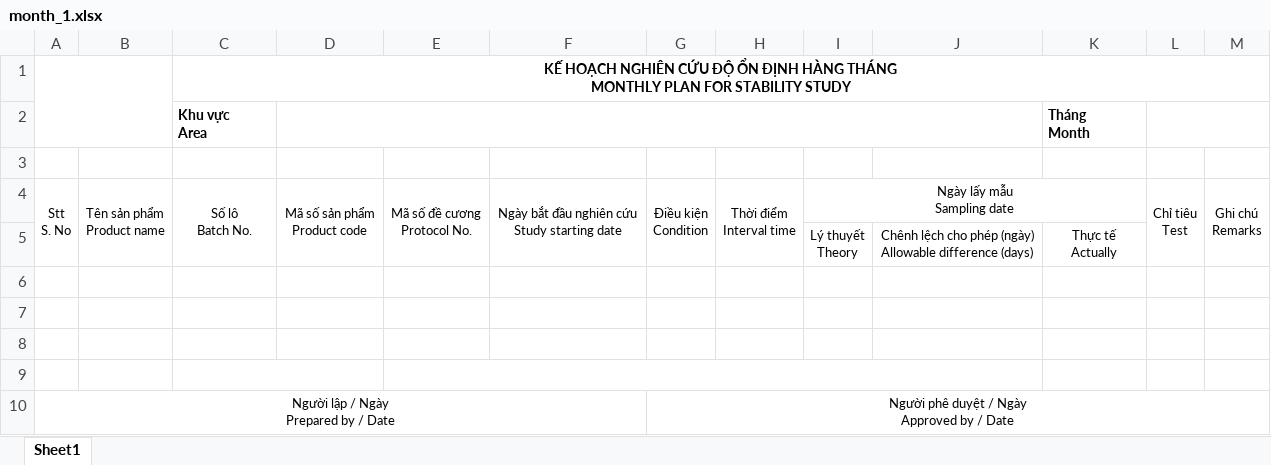
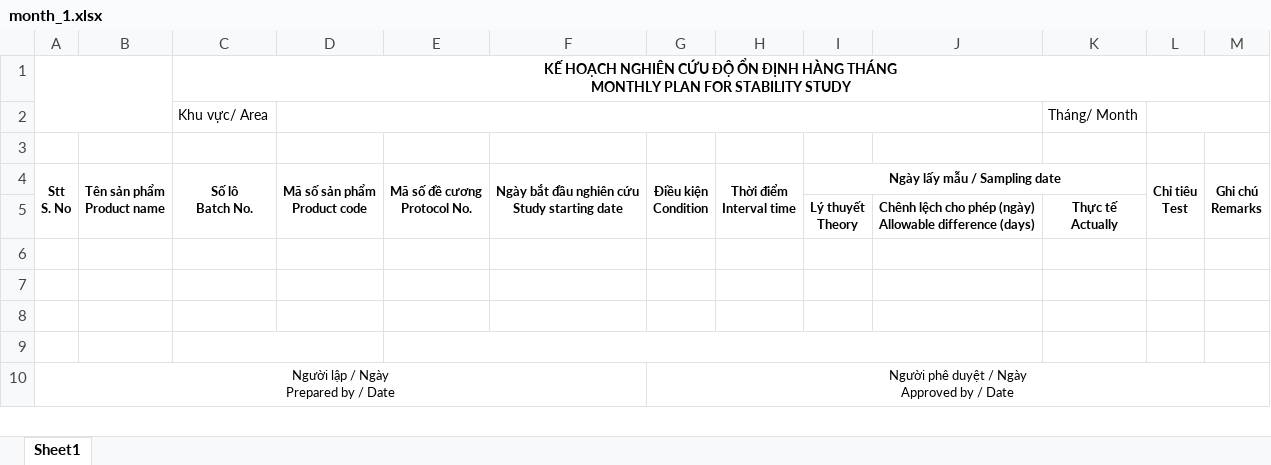
Before and after one commit to lytranuit/qc, an Excel workbook: assets/template/month_1.xlsx, sheet Sheet1, drawn as a sheet; values as stored, in another font and other column widths than the file's, no borders; charts and pictures not drawn; ↵ is a line break in a cell; the diff names each change by its address in the sheet, - before the commit and + after, or states it on an @@ line.

```diff
--- a/assets/template/month_1.xlsx (sheet Sheet1)
+++ b/assets/template/month_1.xlsx (sheet Sheet1)
-C2: Khu vực ↵ Area
+C2: Khu vực/ Area
-C2 bold: on
+C2 bold: off
-K2: Tháng ↵ Month
+K2: Tháng/ Month
-K2 bold: on
+K2 bold: off
-A4:I4 bold: off
+A4:I4 bold: on
-I4: Ngày lấy mẫu ↵ Sampling date
+I4: Ngày lấy mẫu / Sampling date
-L4:M4 bold: off
+L4:M4 bold: on
-I5:K5 bold: off
+I5:K5 bold: on
```
Also changed, not shown: charts or pictures, 1 other file.
